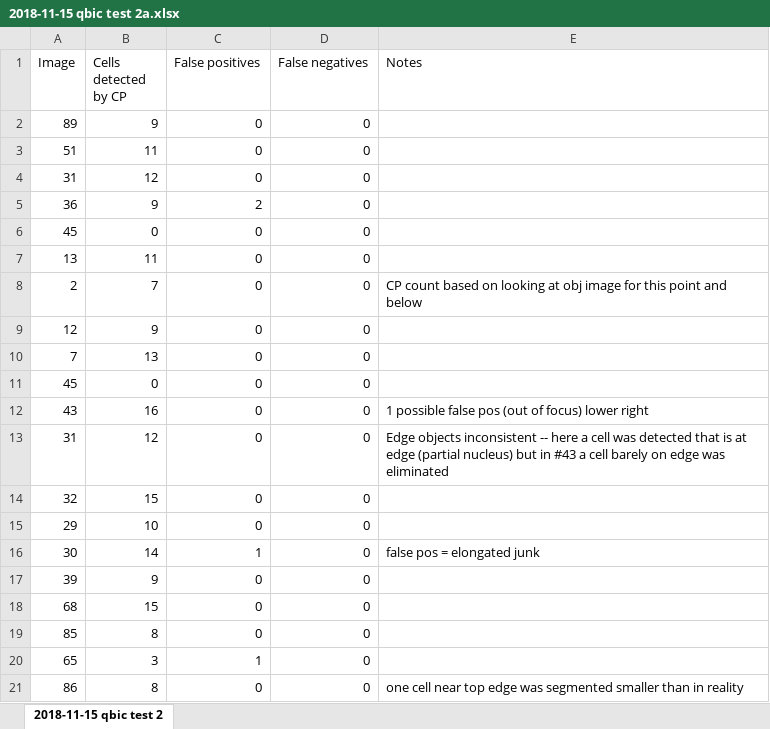
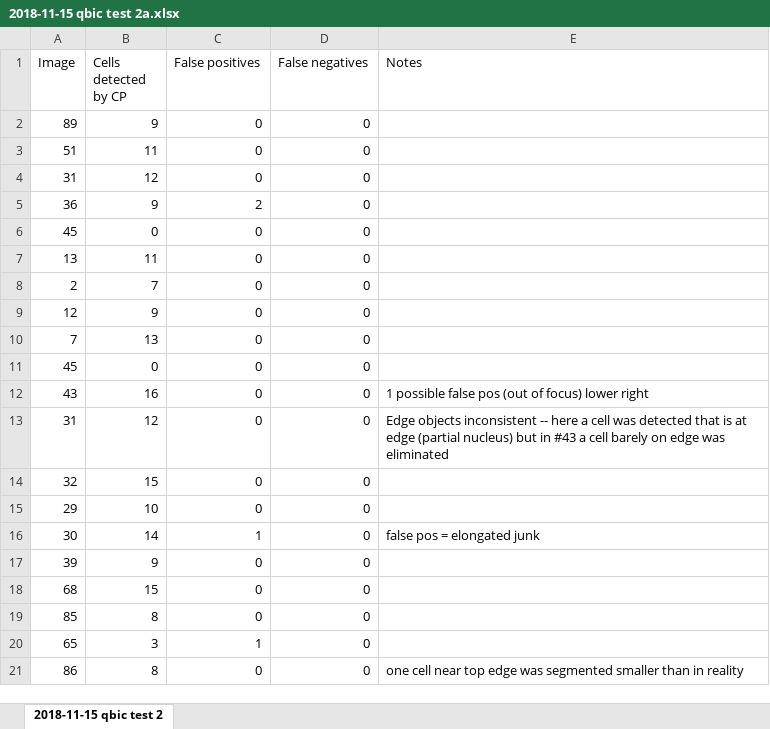
Before and after one commit to theresaswayne/cellprofiler, an Excel workbook: 2018-11-15 qbic test 2a.xlsx, sheet 2018-11-15 qbic test 2, drawn as a sheet; values as stored, in another font and other column widths than the file's, no borders; the diff names each change by its address in the sheet, - before the commit and + after, or states it on an @@ line.

Commit message:
updating qbic report

```diff
--- a/2018-11-15 qbic test 2a.xlsx (sheet 2018-11-15 qbic test 2)
+++ b/2018-11-15 qbic test 2a.xlsx (sheet 2018-11-15 qbic test 2)
-E8 (Notes): CP count based on looking at obj image for this point and below
+E8 (Notes): (empty)
```
Also changed, not shown: 6 other files.
